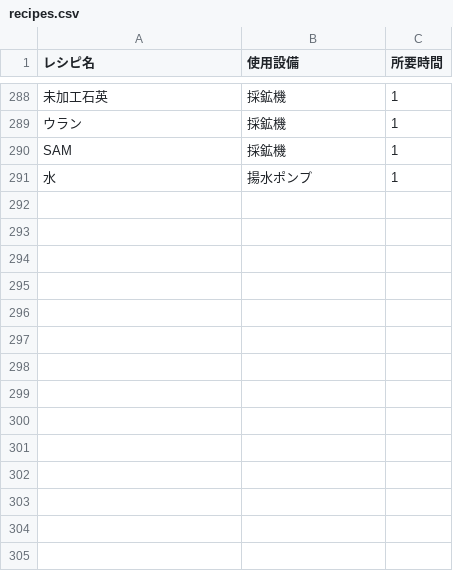
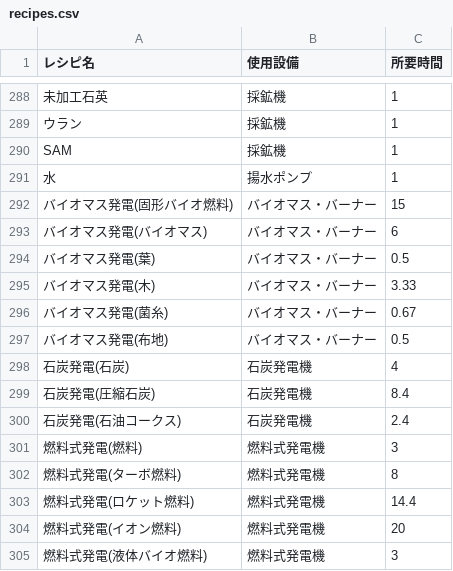
Before and after one commit to yunomu/satisfactory-calculator, a CSV file: static/recipes.csv, drawn as a sheet; only a part is shown, gaps mark what is left out; the diff names each change by its address in the sheet, - before the commit and + after, or states it on an @@ line.

```diff
--- a/static/recipes.csv
+++ b/static/recipes.csv
+row 292: バイオマス発電(固形バイオ燃料) | バイオマス・バーナー | 15
+row 293: バイオマス発電(バイオマス) | バイオマス・バーナー | 6
+row 294: バイオマス発電(葉) | バイオマス・バーナー | 0.5
+row 295: バイオマス発電(木) | バイオマス・バーナー | 3.33
+row 296: バイオマス発電(菌糸) | バイオマス・バーナー | 0.67
+row 297: バイオマス発電(布地) | バイオマス・バーナー | 0.5
+row 298: 石炭発電(石炭) | 石炭発電機 | 4
+row 299: 石炭発電(圧縮石炭) | 石炭発電機 | 8.4
+row 300: 石炭発電(石油コークス) | 石炭発電機 | 2.4
+row 301: 燃料式発電(燃料) | 燃料式発電機 | 3
+row 302: 燃料式発電(ターボ燃料) | 燃料式発電機 | 8
+row 303: 燃料式発電(ロケット燃料) | 燃料式発電機 | 14.4
+row 304: 燃料式発電(イオン燃料) | 燃料式発電機 | 20
+row 305: 燃料式発電(液体バイオ燃料) | 燃料式発電機 | 3
```
Also changed, not shown: static/items.csv.
